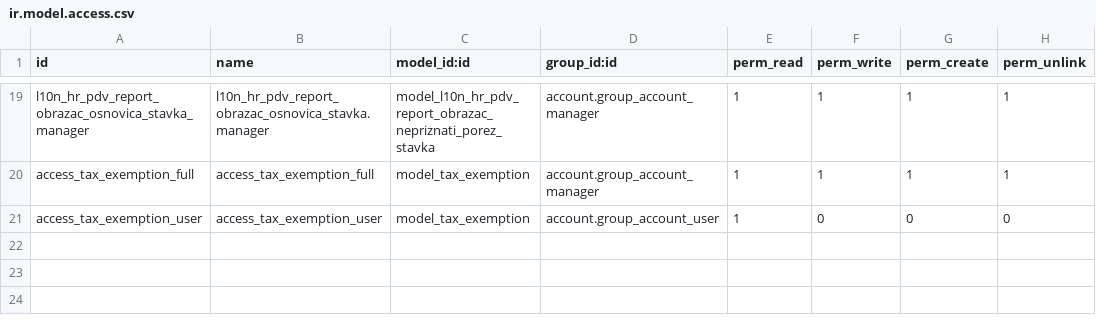
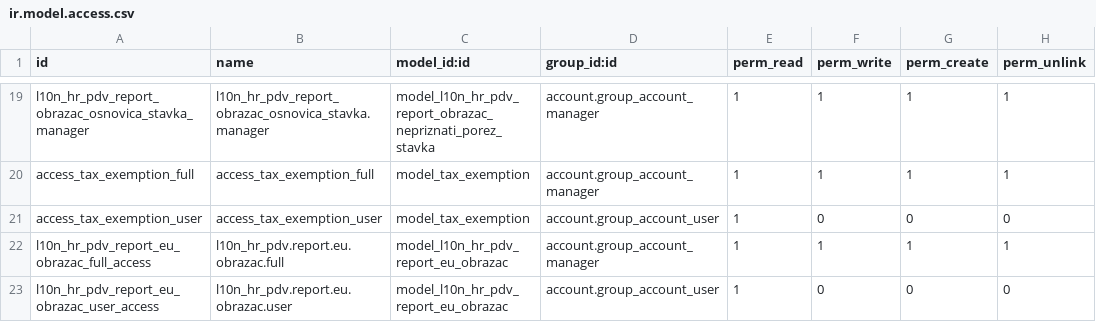
Before and after one commit to decodio/l10n_hr, a CSV file: l10n_hr_vat/security/ir.model.access.csv, drawn as a sheet; only a part is shown, gaps mark what is left out; the diff names each change by its address in the sheet, - before the commit and + after, or states it on an @@ line.

Commit message:
prava na l10n_hr_pdv_obrazac-EU

```diff
--- a/l10n_hr_vat/security/ir.model.access.csv
+++ b/l10n_hr_vat/security/ir.model.access.csv
+row 22: l10n_hr_pdv_report_eu_obrazac_full_access | l10n_hr_pdv.report.eu.obrazac.full | model_l10n_hr_pdv_report_eu_obrazac | account.group_account_manager | 1 | 1 | 1 | 1
+row 23: l10n_hr_pdv_report_eu_obrazac_user_access | l10n_hr_pdv.report.eu.obrazac.user | model_l10n_hr_pdv_report_eu_obrazac | account.group_account_user | 1 | 0 | 0 | 0
```
